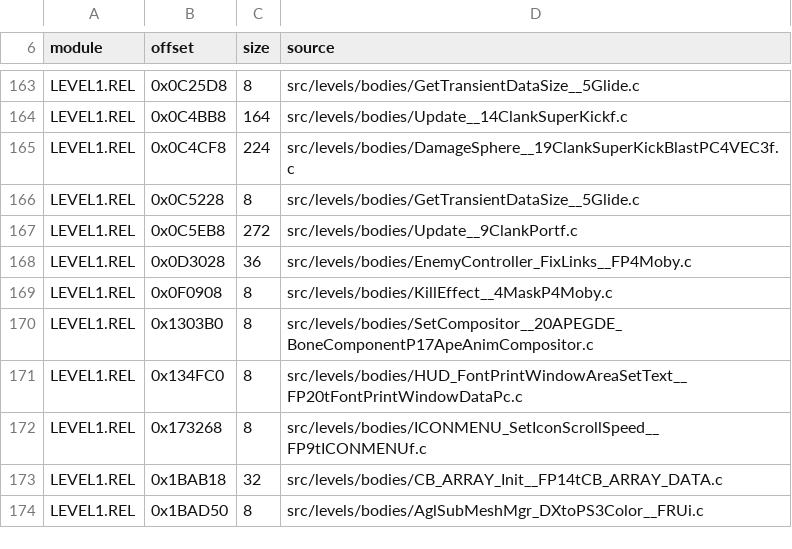
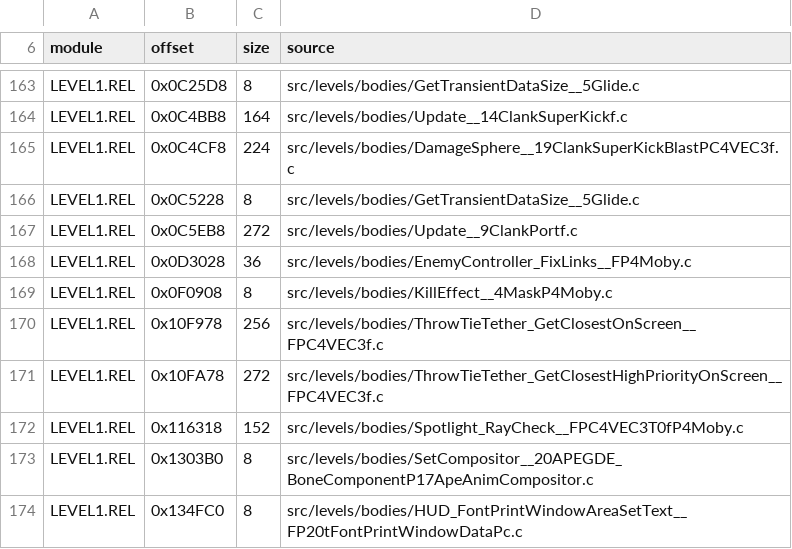
Before and after one commit to OpenRAC/rac-sac-decomp, a TSV file: config/levels/bodies.tsv, drawn as a sheet; only a part is shown, gaps mark what is left out; the shorter side is filled out with more unchanged rows; the diff names each change by its address in the sheet, - before the commit and + after, or states it on an @@ line.

```diff
--- a/config/levels/bodies.tsv
+++ b/config/levels/bodies.tsv
+row 170: LEVEL1.REL | 0x10F978 | 256 | src/levels/bodies/ThrowTieTether_GetClosestOnScreen__FPC4VEC3f.c
+row 171: LEVEL1.REL | 0x10FA78 | 272 | src/levels/bodies/ThrowTieTether_GetClosestHighPriorityOnScreen__FPC4VEC3f.c
+row 172: LEVEL1.REL | 0x116318 | 152 | src/levels/bodies/Spotlight_RayCheck__FPC4VEC3T0fP4Moby.c
```
Also changed, not shown: config/levels/body_sources.tsv, 3 other files.
